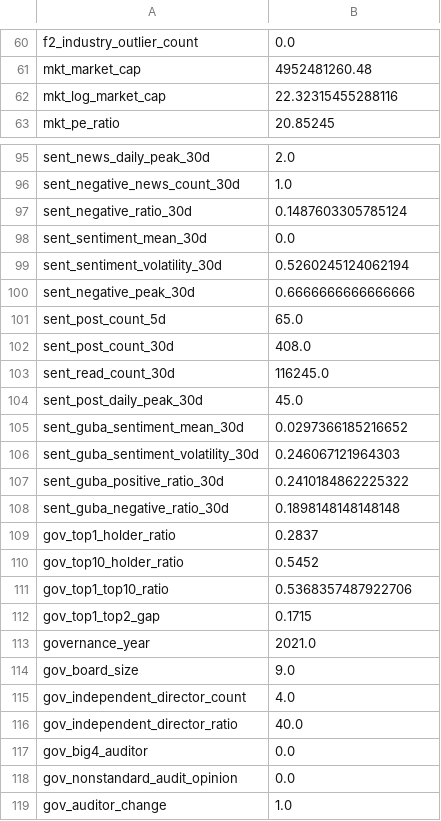
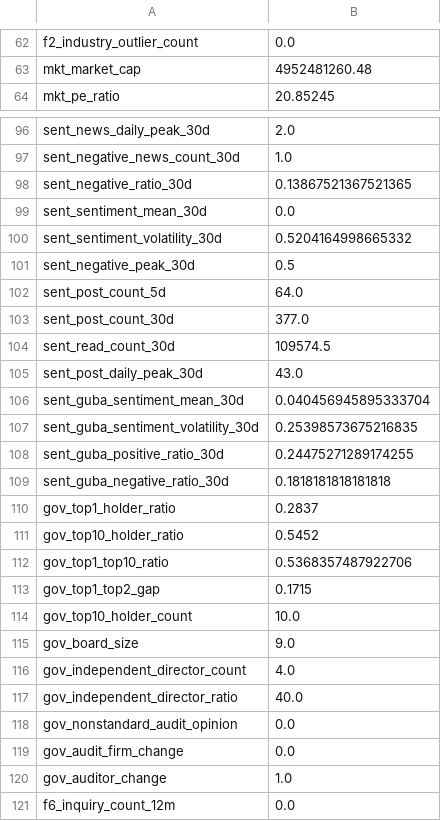
Before and after one commit to Leo-0723-birth/agent, a CSV file: backend/data/modeling/fill/fill_median_60d.csv, drawn as a sheet; only a part is shown, gaps mark what is left out; the shorter side is filled out with more unchanged rows; the diff covers the shown part only.

```diff
--- a/backend/data/modeling/fill/fill_median_60d.csv
+++ b/backend/data/modeling/fill/fill_median_60d.csv
@@ -61,3 +63,2 @@ f2_industry_outlier_count,0.0
 mkt_market_cap,4952481260.48
-mkt_log_market_cap,22.32315455288116
 mkt_pe_ratio,20.85245
@@ -96,14 +97,14 @@ sent_news_daily_peak_30d,2.0
 sent_negative_news_count_30d,1.0
-sent_negative_ratio_30d,0.1487603305785124
+sent_negative_ratio_30d,0.13867521367521365
 sent_sentiment_mean_30d,0.0
-sent_sentiment_volatility_30d,0.5260245124062194
-sent_negative_peak_30d,0.6666666666666666
-sent_post_count_5d,65.0
-sent_post_count_30d,408.0
-sent_read_count_30d,116245.0
-sent_post_daily_peak_30d,45.0
-sent_guba_sentiment_mean_30d,0.0297366185216652
-sent_guba_sentiment_volatility_30d,0.246067121964303
-sent_guba_positive_ratio_30d,0.2410184862225322
-sent_guba_negative_ratio_30d,0.1898148148148148
+sent_sentiment_volatility_30d,0.5204164998665332
+sent_negative_peak_30d,0.5
+sent_post_count_5d,64.0
+sent_post_count_30d,377.0
+sent_read_count_30d,109574.5
+sent_post_daily_peak_30d,43.0
+sent_guba_sentiment_mean_30d,0.040456945895333704
+sent_guba_sentiment_volatility_30d,0.25398573675216835
+sent_guba_positive_ratio_30d,0.24475271289174255
+sent_guba_negative_ratio_30d,0.1818181818181818
 gov_top1_holder_ratio,0.2837
@@ -112,3 +113,3 @@ gov_top1_top10_ratio,0.5368357487922706
 gov_top1_top2_gap,0.1715
-governance_year,2021.0
+gov_top10_holder_count,10.0
 gov_board_size,9.0
@@ -116,4 +117,4 @@ gov_independent_director_count,4.0
 gov_independent_director_ratio,40.0
-gov_big4_auditor,0.0
 gov_nonstandard_audit_opinion,0.0
+gov_audit_firm_change,0.0
 gov_auditor_change,1.0
```
Also changed, not shown: 2 added rows and 52 edited cells elsewhere in this file, backend/data/modeling/fill/fill_median_30d.csv, backend/data/modeling/fill/fill_median_90d.csv, 43 other files.
